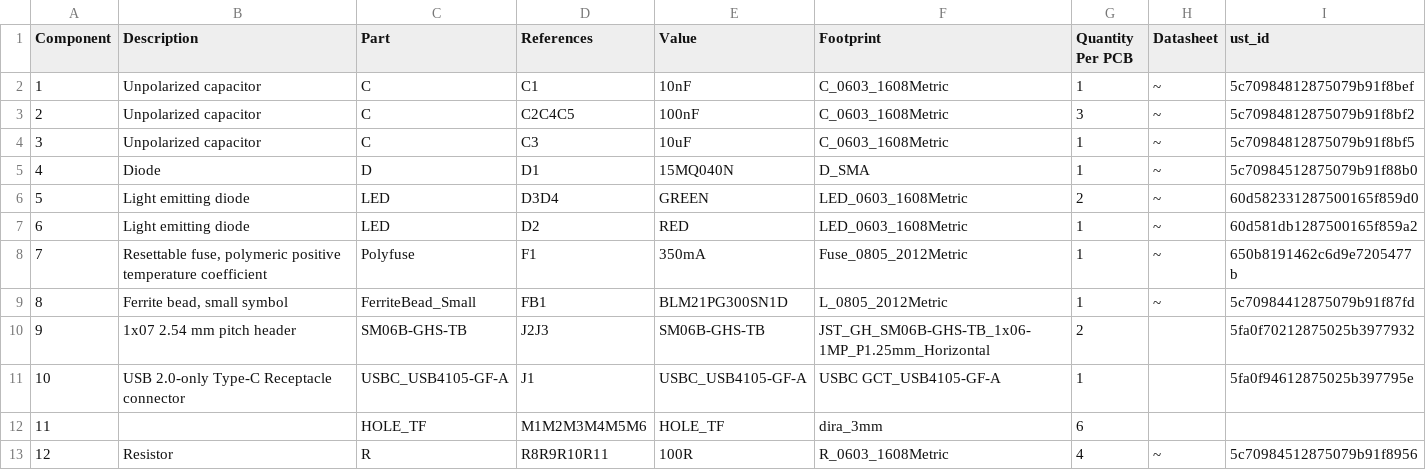
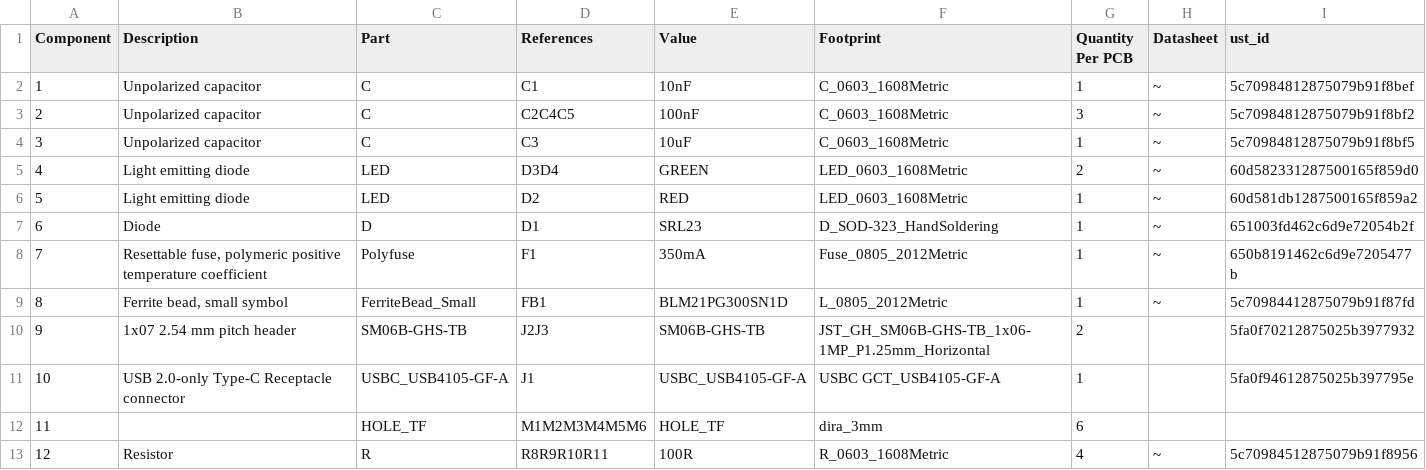
Before and after one commit to ThunderFly-aerospace/TFUSBSERIAL01, a CSV file: hw/cam_profi/assembly/TFUSBSERIAL01-bom.csv, drawn as a sheet; only a part is shown; removed rows and columns are numbered as before the commit, all else as after; the diff names each change by its address in the sheet, - before the commit and + after, or states it on an @@ line.

```diff
--- a/hw/cam_profi/assembly/TFUSBSERIAL01-bom.csv
+++ b/hw/cam_profi/assembly/TFUSBSERIAL01-bom.csv
-row 5: 4 | Diode | D | D1 | 15MQ040N | D_SMA | 1 | ~ | 5c70984512875079b91f88b0
@@ column A (Component) renumbered between rows 5 and 6 @@
+row 7: 6 | Diode | D | D1 | SRL23 | D_SOD-323_HandSoldering | 1 | ~ | 651003fd462c6d9e72054b2f
```
Also changed, not shown: hw/cam_profi/assembly/PnP/TFUSBSERIAL01_cpl_both_pos.csv, hw/cam_profi/assembly/TFUSBSERIAL01-bom_nogroup.csv, 35 other files.
